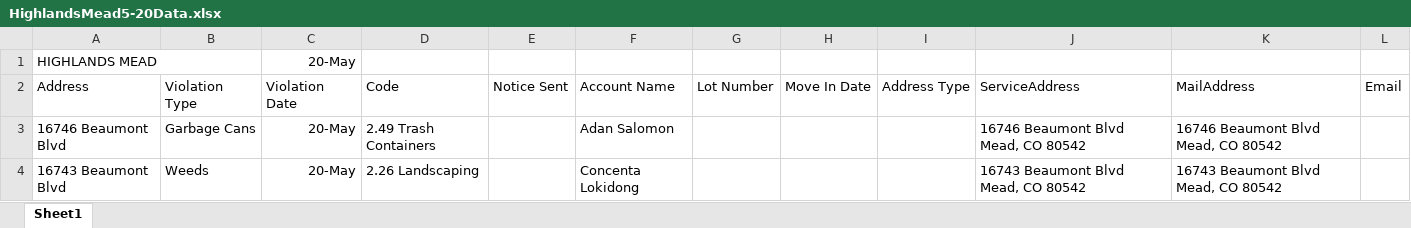
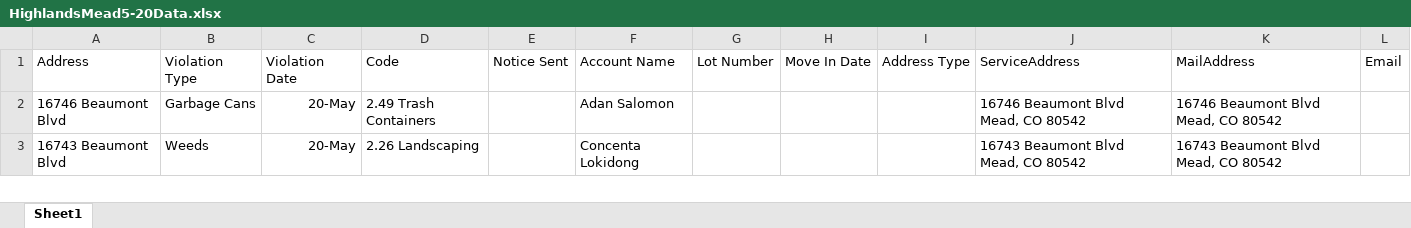
Before and after one commit to mcgareyconsulting/MarkenTelecom, an Excel workbook: datasets/HighlandsMead5-20Data.xlsx, sheet Sheet1, drawn as a sheet; only a part is shown; values as stored, in another font and other column widths than the file's, no borders; charts and pictures not drawn; the diff covers the shown part only; the diff names each change by its address in the sheet, - before the commit and + after, or states it on an @@ line.

```diff
--- a/datasets/HighlandsMead5-20Data.xlsx (sheet Sheet1)
+++ b/datasets/HighlandsMead5-20Data.xlsx (sheet Sheet1)
-row 1: HIGHLANDS MEAD |  | 20-May
```
Also changed, not shown: 28 removed rows elsewhere in this sheet, charts or pictures, 5 other files.
